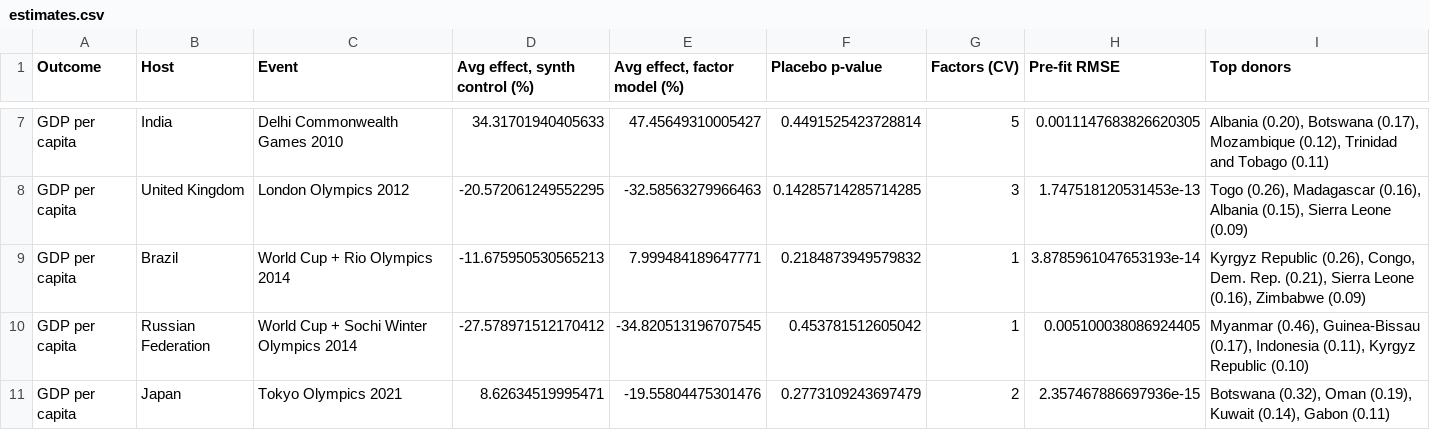
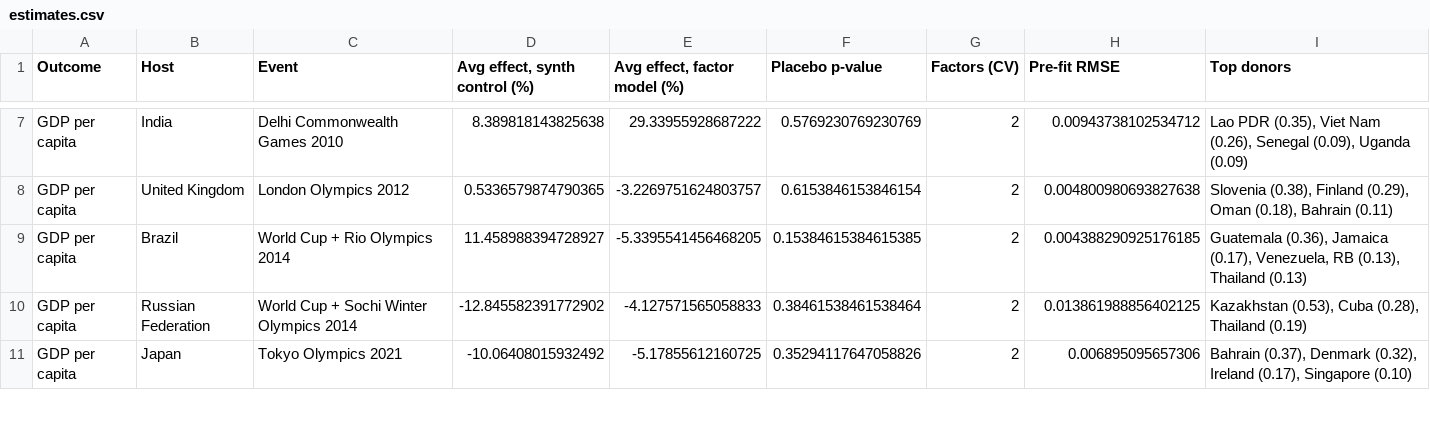
Before and after one commit to anshiundefined/hosting-dividend, a CSV file: data/estimates.csv, drawn as a sheet; only a part is shown, gaps mark what is left out; the diff covers the shown part only; the diff names each change by its address in the sheet, - before the commit and + after, or states it on an @@ line.

```diff
--- a/data/estimates.csv
+++ b/data/estimates.csv
-D7 (Avg effect, synth control (%)): 34.31701940405633
+D7 (Avg effect, synth control (%)): 8.389818143825638
-E7 (Avg effect, factor model (%)): 47.45649310005427
+E7 (Avg effect, factor model (%)): 29.33955928687222
-F7 (Placebo p-value): 0.4491525423728814
+F7 (Placebo p-value): 0.5769230769230769
-G7 (Factors (CV)): 5
+G7 (Factors (CV)): 2
-H7 (Pre-fit RMSE): 0.0011147683826620305
+H7 (Pre-fit RMSE): 0.00943738102534712
-I7 (Top donors): Albania (0.20), Botswana (0.17), Mozambique (0.12), Trinidad and Tobago (0.11)
+I7 (Top donors): Lao PDR (0.35), Viet Nam (0.26), Senegal (0.09), Uganda (0.09)
-D8 (Avg effect, synth control (%)): -20.572061249552295
+D8 (Avg effect, synth control (%)): 0.5336579874790365
-E8 (Avg effect, factor model (%)): -32.58563279966463
+E8 (Avg effect, factor model (%)): -3.2269751624803757
-F8 (Placebo p-value): 0.14285714285714285
+F8 (Placebo p-value): 0.6153846153846154
-G8 (Factors (CV)): 3
+G8 (Factors (CV)): 2
-H8 (Pre-fit RMSE): 1.747518120531453e-13
+H8 (Pre-fit RMSE): 0.004800980693827638
-I8 (Top donors): Togo (0.26), Madagascar (0.16), Albania (0.15), Sierra Leone (0.09)
+I8 (Top donors): Slovenia (0.38), Finland (0.29), Oman (0.18), Bahrain (0.11)
-D9 (Avg effect, synth control (%)): -11.675950530565213
+D9 (Avg effect, synth control (%)): 11.458988394728927
-E9 (Avg effect, factor model (%)): 7.999484189647771
+E9 (Avg effect, factor model (%)): -5.3395541456468205
-F9 (Placebo p-value): 0.2184873949579832
+F9 (Placebo p-value): 0.15384615384615385
-G9:G10 (Factors (CV)): 1
+G9:G10 (Factors (CV)): 2
-H9 (Pre-fit RMSE): 3.8785961047653193e-14
+H9 (Pre-fit RMSE): 0.004388290925176185
-I9 (Top donors): Kyrgyz Republic (0.26), Congo, Dem. Rep. (0.21), Sierra Leone (0.16), Zimbabwe (0.09)
+I9 (Top donors): Guatemala (0.36), Jamaica (0.17), Venezuela, RB (0.13), Thailand (0.13)
-D10 (Avg effect, synth control (%)): -27.578971512170412
+D10 (Avg effect, synth control (%)): -12.845582391772902
-E10 (Avg effect, factor model (%)): -34.820513196707545
+E10 (Avg effect, factor model (%)): -4.127571565058833
-F10 (Placebo p-value): 0.453781512605042
+F10 (Placebo p-value): 0.38461538461538464
-H10 (Pre-fit RMSE): 0.005100038086924405
+H10 (Pre-fit RMSE): 0.013861988856402125
-I10 (Top donors): Myanmar (0.46), Guinea-Bissau (0.17), Indonesia (0.11), Kyrgyz Republic (0.10)
+I10 (Top donors): Kazakhstan (0.53), Cuba (0.28), Thailand (0.19)
-D11 (Avg effect, synth control (%)): 8.62634519995471
+D11 (Avg effect, synth control (%)): -10.06408015932492
-E11 (Avg effect, factor model (%)): -19.55804475301476
+E11 (Avg effect, factor model (%)): -5.17855612160725
-F11 (Placebo p-value): 0.2773109243697479
+F11 (Placebo p-value): 0.35294117647058826
-H11 (Pre-fit RMSE): 2.357467886697936e-15
+H11 (Pre-fit RMSE): 0.006895095657306
-I11 (Top donors): Botswana (0.32), Oman (0.19), Kuwait (0.14), Gabon (0.11)
+I11 (Top donors): Bahrain (0.37), Denmark (0.32), Ireland (0.17), Singapore (0.10)
```
Also changed, not shown: 1 added row, 1 removed row and 57 edited cells elsewhere in this file, 5 other files.
